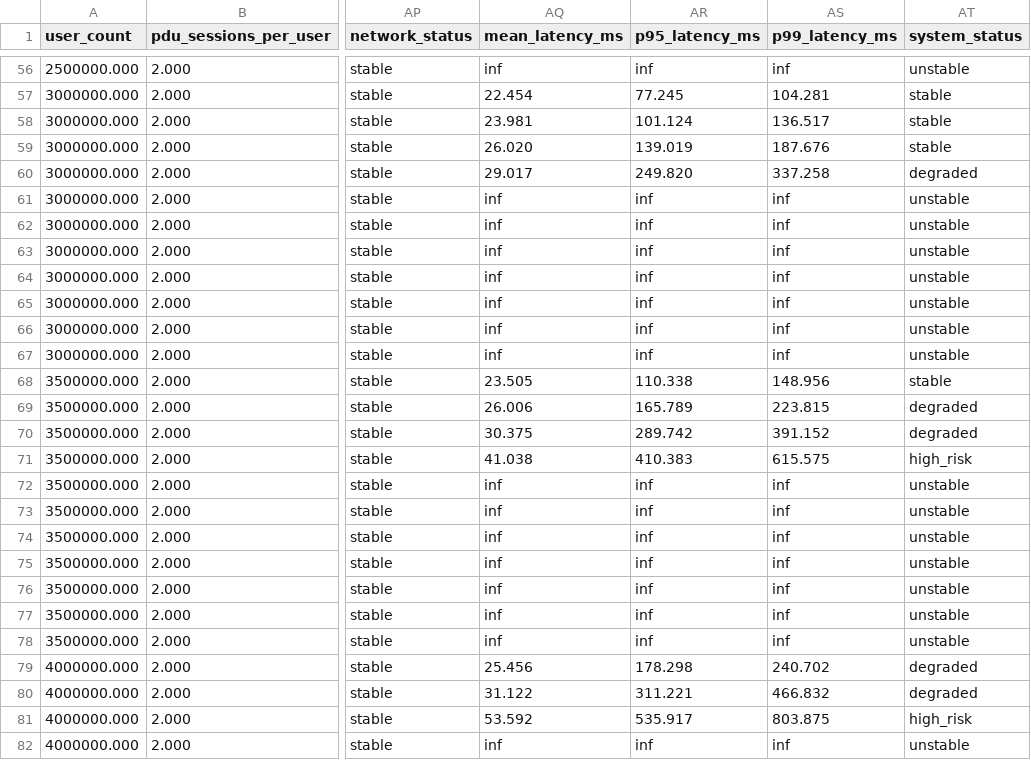
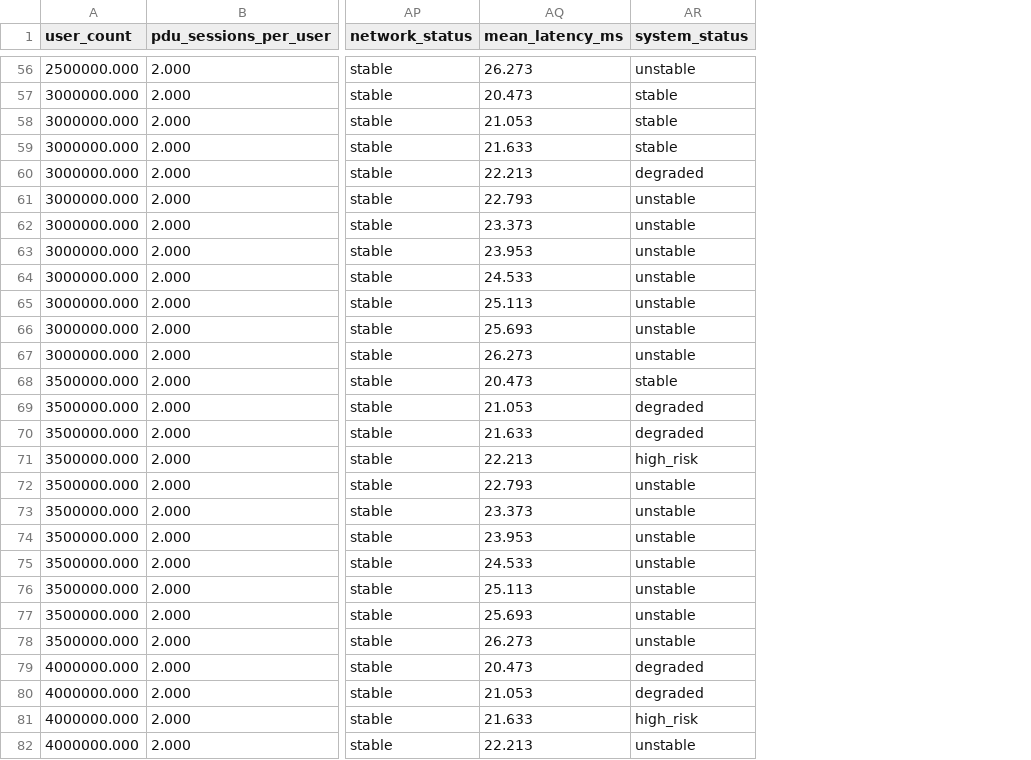
Before and after one commit to acore2026/analytical-resource-model, a CSV file: outputs/agentic_resource_sensitivity.csv, drawn as a sheet; only a part is shown, gaps mark what is left out; the diff covers the shown part only; the diff names each change by its address in the sheet, - before the commit and + after, or states it on an @@ line.

Commit message:
Simplify latency model without queueing

```diff
--- a/outputs/agentic_resource_sensitivity.csv
+++ b/outputs/agentic_resource_sensitivity.csv
-column AR (p95_latency_ms), rows 56-82: inf | 77.245 | 101.124 | 139.019 | 249.820 | inf | inf | inf | inf | inf | inf | inf | 110.338 | 165.789 | 289.742 | 410.383 | inf | inf | inf | inf | inf | inf | inf | 178.298 | 311.221 | 535.917 | inf
-column AS (p99_latency_ms), rows 56-82: inf | 104.281 | 136.517 | 187.676 | 337.258 | inf | inf | inf | inf | inf | inf | inf | 148.956 | 223.815 | 391.152 | 615.575 | inf | inf | inf | inf | inf | inf | inf | 240.702 | 466.832 | 803.875 | inf
-AQ56 (mean_latency_ms): inf
+AQ56 (mean_latency_ms): 26.273
-AQ57 (mean_latency_ms): 22.454
+AQ57 (mean_latency_ms): 20.473
-AQ58 (mean_latency_ms): 23.981
+AQ58 (mean_latency_ms): 21.053
-AQ59 (mean_latency_ms): 26.020
+AQ59 (mean_latency_ms): 21.633
-AQ60 (mean_latency_ms): 29.017
+AQ60 (mean_latency_ms): 22.213
-AQ61 (mean_latency_ms): inf
+AQ61 (mean_latency_ms): 22.793
-AQ62 (mean_latency_ms): inf
+AQ62 (mean_latency_ms): 23.373
-AQ63 (mean_latency_ms): inf
+AQ63 (mean_latency_ms): 23.953
-AQ64 (mean_latency_ms): inf
+AQ64 (mean_latency_ms): 24.533
-AQ65 (mean_latency_ms): inf
+AQ65 (mean_latency_ms): 25.113
-AQ66 (mean_latency_ms): inf
+AQ66 (mean_latency_ms): 25.693
-AQ67 (mean_latency_ms): inf
+AQ67 (mean_latency_ms): 26.273
-AQ68 (mean_latency_ms): 23.505
+AQ68 (mean_latency_ms): 20.473
-AQ69 (mean_latency_ms): 26.006
+AQ69 (mean_latency_ms): 21.053
-AQ70 (mean_latency_ms): 30.375
+AQ70 (mean_latency_ms): 21.633
-AQ71 (mean_latency_ms): 41.038
+AQ71 (mean_latency_ms): 22.213
-AQ72 (mean_latency_ms): inf
+AQ72 (mean_latency_ms): 22.793
-AQ73 (mean_latency_ms): inf
+AQ73 (mean_latency_ms): 23.373
-AQ74 (mean_latency_ms): inf
+AQ74 (mean_latency_ms): 23.953
-AQ75 (mean_latency_ms): inf
+AQ75 (mean_latency_ms): 24.533
-AQ76 (mean_latency_ms): inf
+AQ76 (mean_latency_ms): 25.113
-AQ77 (mean_latency_ms): inf
+AQ77 (mean_latency_ms): 25.693
-AQ78 (mean_latency_ms): inf
+AQ78 (mean_latency_ms): 26.273
-AQ79 (mean_latency_ms): 25.456
+AQ79 (mean_latency_ms): 20.473
-AQ80 (mean_latency_ms): 31.122
+AQ80 (mean_latency_ms): 21.053
-AQ81 (mean_latency_ms): 53.592
+AQ81 (mean_latency_ms): 21.633
-AQ82 (mean_latency_ms): inf
+AQ82 (mean_latency_ms): 22.213
```
Also changed, not shown: 61 edited cells elsewhere in this file, outputs/agentic_qwen3_sizing_sensitivity.csv, outputs/agentic_resource_results.csv, 14 other files.
